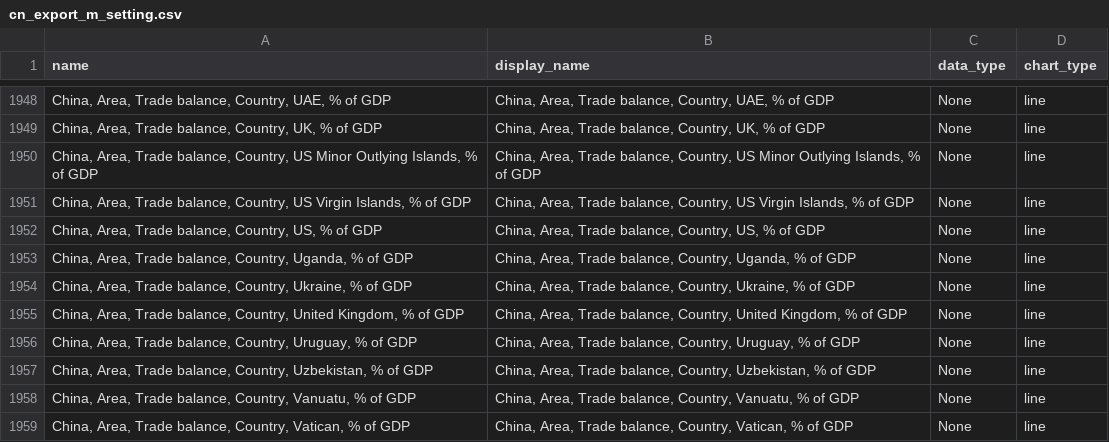
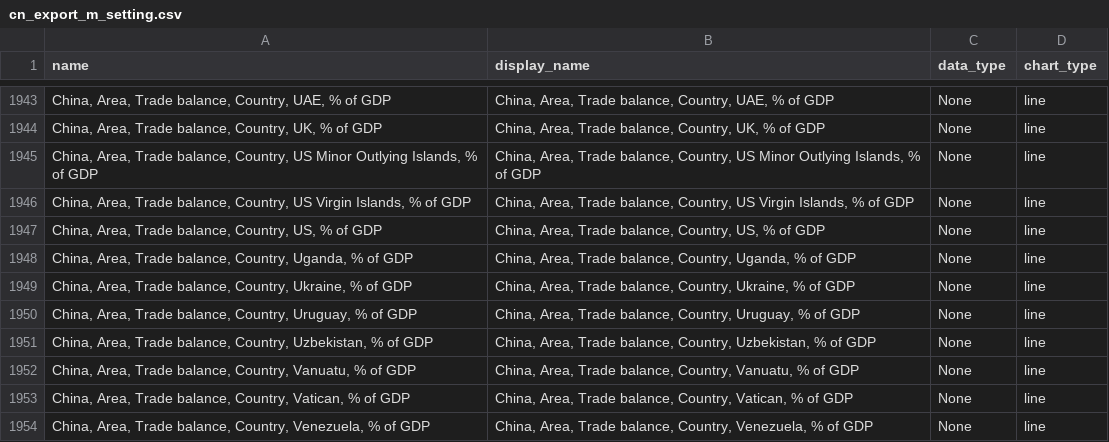
Before and after one commit to Paul-Edward-C/econ-db, a CSV file: app/db/cn/export/m/cn_export_m_setting.csv, drawn as a sheet; only a part is shown, gaps mark what is left out; the shorter side is filled out with more unchanged rows; the diff covers the shown part only; the diff names each change by its address in the sheet, - before the commit and + after, or states it on an @@ line.

```diff
--- a/app/db/cn/export/m/cn_export_m_setting.csv
+++ b/app/db/cn/export/m/cn_export_m_setting.csv
-row 1955: China, Area, Trade balance, Country, United Kingdom, % of GDP | China, Area, Trade balance, Country, United Kingdom, % of GDP | None | line
```
Also changed, not shown: 5 removed rows elsewhere in this file, app/db/jp/sentiment/m/jp_sentiment_m_raw.csv, app/db/tw/ppi/m/tw_ppi_m_raw.csv, 7 other files.
